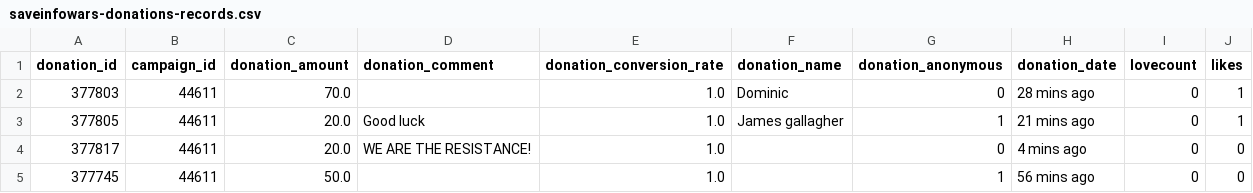
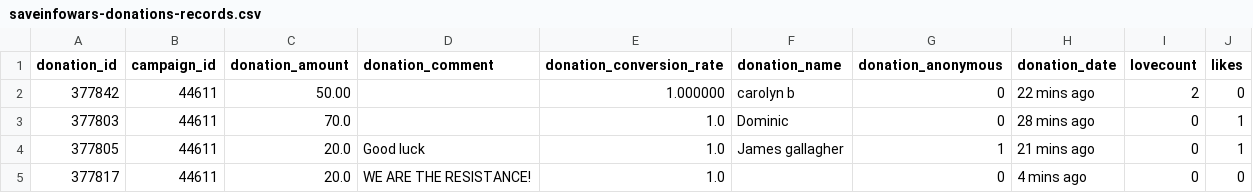
Before and after one commit to Egarok/SaveInfoWarsScraper, a CSV file: data/saveinfowars-donations-records.csv, drawn as a sheet; only a part is shown; the shorter side is filled out with more unchanged rows; the diff names each change by its address in the sheet, - before the commit and + after, or states it on an @@ line.

Commit message:
Latest data: Sat Nov 27 20:31:15 UTC 2021

```diff
--- a/data/saveinfowars-donations-records.csv
+++ b/data/saveinfowars-donations-records.csv
+row 2: 377842 | 44611 | 50.00 |  | 1.000000 | carolyn b | 0 | 22 mins ago | 2 | 0
```
